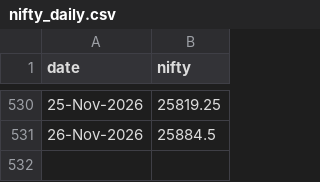
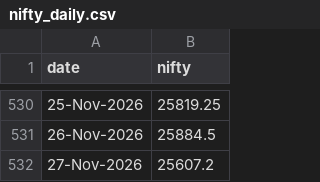
Before and after one commit to dheerkapil/nse_projects, a CSV file: projects/gift-nifty-oi/data/nifty_daily.csv, drawn as a sheet; only a part is shown, gaps mark what is left out; the diff names each change by its address in the sheet, - before the commit and + after, or states it on an @@ line.

```diff
--- a/projects/gift-nifty-oi/data/nifty_daily.csv
+++ b/projects/gift-nifty-oi/data/nifty_daily.csv
+row 532: 27-Nov-2026 | 25607.2
```
Also changed, not shown: projects/gift-nifty-oi/data/oi_master.csv.
